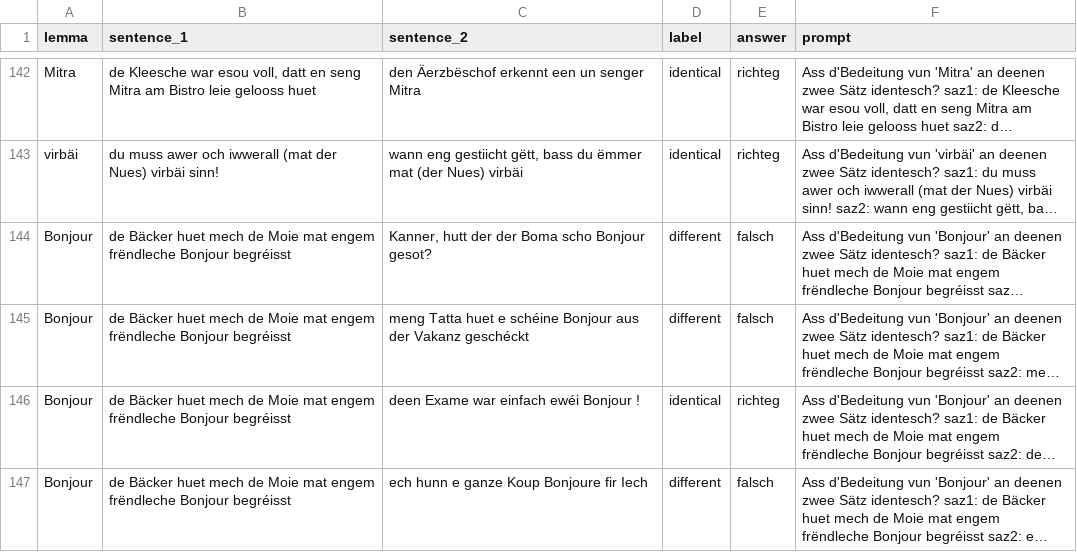
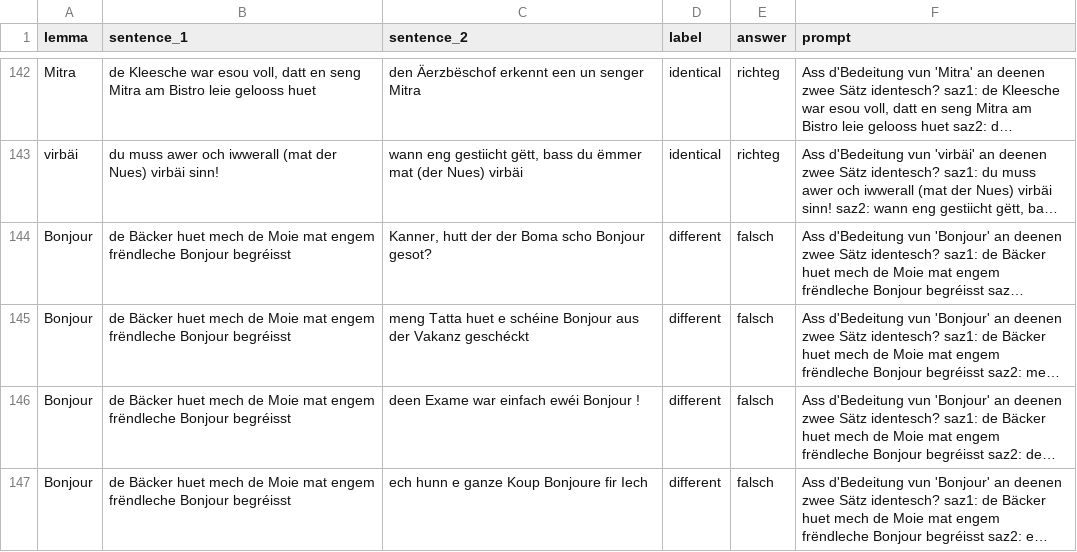
Before and after one commit to jadermcs/embs-experiments, a CSV file: data/dimension.valid.csv, drawn as a sheet; only a part is shown, gaps mark what is left out; long unchanged cells end in …; the diff covers the shown part only; the diff names each change by its address in the sheet, - before the commit and + after, or states it on an @@ line.

```diff
--- a/data/dimension.valid.csv
+++ b/data/dimension.valid.csv
-D146 (label): identical
+D146 (label): different
-E146 (answer): richteg
+E146 (answer): falsch
```
Also changed, not shown: 38 edited cells elsewhere in this file, data/dimension.test.csv, 2 other files.
